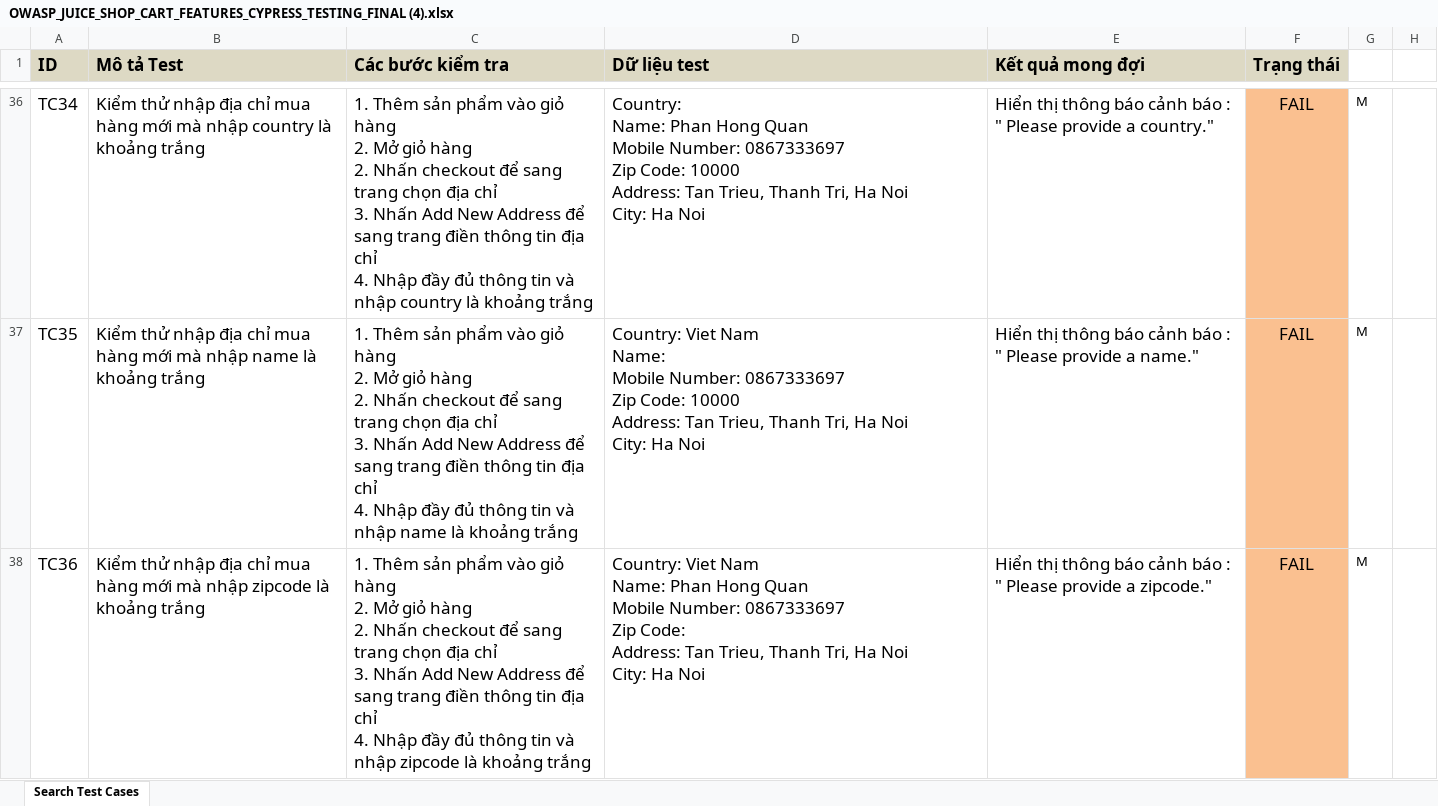
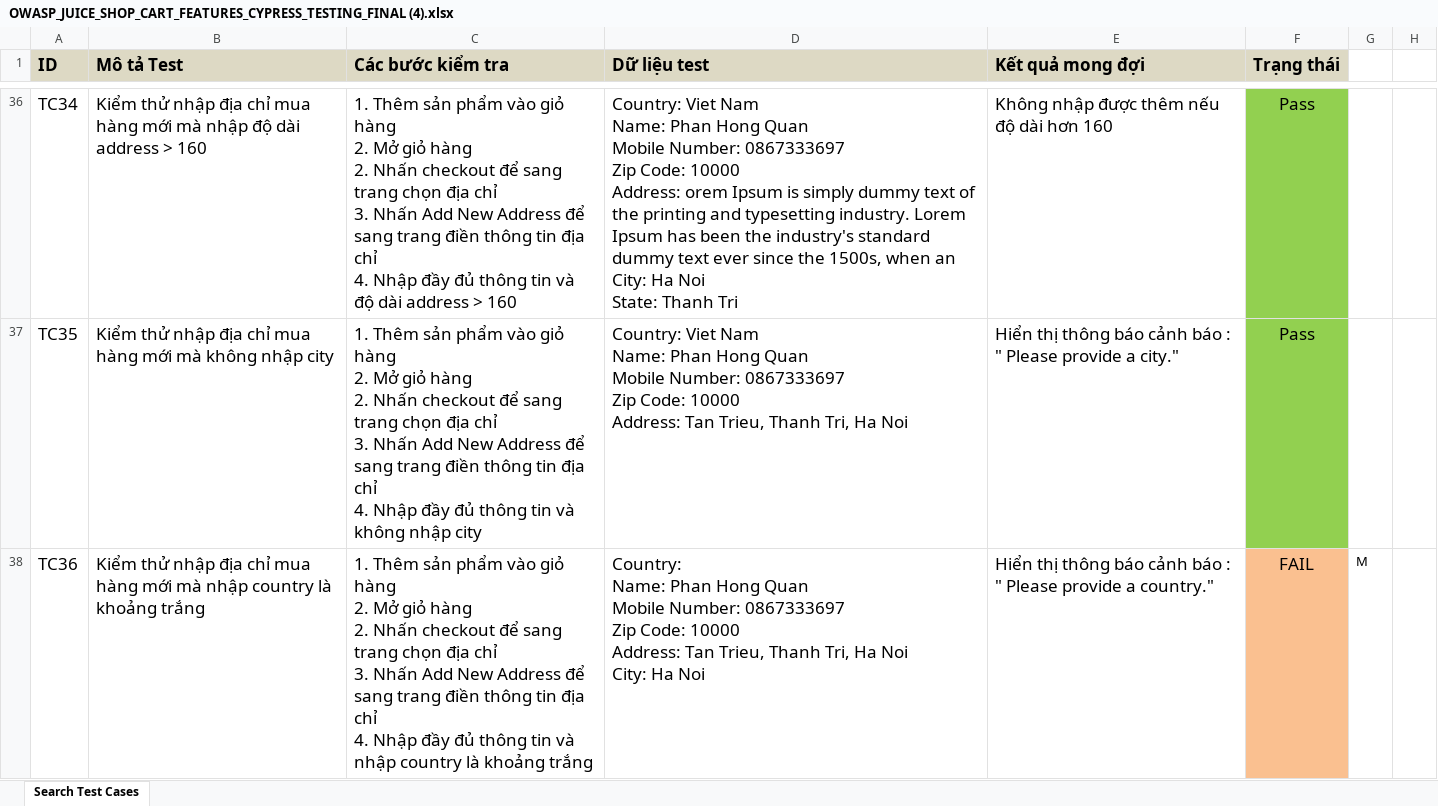
Before and after one commit to winterzxzz/OWASP_cypress_juice_shop_features_testing, an Excel workbook: OWASP_JUICE_SHOP_CART_FEATURES_CYPRESS_TESTING_FINAL (4).xlsx, sheet Search Test Cases, drawn as a sheet; only a part is shown, gaps mark what is left out; values as stored, in another font and other column widths than the file's, no borders; ↵ is a line break in a cell; the diff covers the shown part only; the diff names each change by its address in the sheet, - before the commit and + after, or states it on an @@ line.

Commit message:
Add and update address form validation tests
Added new Cypress tests for address form validation with special characters and updated test case numbering for consistency. Introduced a new custom command 'checkTextShouldBeEmptyOfAddressForm' to verify empty input fields by placeholder. Also removed an unused Excel file from the downloads directory.

```diff
--- a/OWASP_JUICE_SHOP_CART_FEATURES_CYPRESS_TESTING_FINAL (4).xlsx (sheet Search Test Cases)
+++ b/OWASP_JUICE_SHOP_CART_FEATURES_CYPRESS_TESTING_FINAL (4).xlsx (sheet Search Test Cases)
-B36 (Mô tả Test): …mà nhập country là khoảng trắng
+B36 (Mô tả Test): …mà nhập độ dài address > 160
-C36 (Các bước kiểm tra): …tin và nhập country là khoảng trắng
+C36 (Các bước kiểm tra): …tin và độ dài address > 160
-D36 (Dữ liệu test): Country: ↵ Name: Phan Hong Quan ↵ Mobile Number: 0867333697 ↵ Zip Code: 10000 ↵ Address: Tan Trieu, Thanh Tri, Ha Noi ↵ City: Ha Noi
+D36 (Dữ liệu test): Country: Viet Nam ↵ Name: Phan Hong Quan ↵ Mobile Number: 0867333697 ↵ Zip Code: 10000 ↵ Address: orem Ipsum is simply dummy text of the printing and typesetting industry. Lorem Ipsum has been the industry's standard dummy text ever since the 1500s, when an ↵ City: Ha Noi ↵ State: Thanh Tri
-E36 (Kết quả mong đợi): Hiển thị thông báo cảnh báo : " Please provide a country."
+E36 (Kết quả mong đợi): Không nhập được thêm nếu độ dài hơn 160
-F36:F37 (Trạng thái): FAIL
+F36:F37 (Trạng thái): Pass
-F36:F37 fill: #FAC090
+F36:F37 fill: #92D050
-G36:G37: M
+G36:G37: (empty)
-B37 (Mô tả Test): …mới mà nhập name là khoảng trắng
+B37 (Mô tả Test): …mới mà không nhập city
-C37 (Các bước kiểm tra): …tin và nhập name là khoảng trắng
+C37 (Các bước kiểm tra): …tin và không nhập city
-D37 (Dữ liệu test): …Nam ↵ Name: ↵ Mobile Number: 0867333697 ↵ Zip Code: 10000 ↵ Address: Tan Trieu, Thanh Tri, Ha Noi ↵ City: Ha Noi
+D37 (Dữ liệu test): …Nam ↵ Name: Phan Hong Quan ↵ Mobile Number: 0867333697 ↵ Zip Code: 10000 ↵ Address: Tan Trieu, Thanh Tri, Ha Noi
-E37 (Kết quả mong đợi): …provide a name."
+E37 (Kết quả mong đợi): …provide a city."
-B38 (Mô tả Test): …mà nhập zipcode là khoảng…
+B38 (Mô tả Test): …mà nhập country là khoảng…
-C38 (Các bước kiểm tra): …và nhập zipcode là khoảng…
+C38 (Các bước kiểm tra): …và nhập country là khoảng…
-D38 (Dữ liệu test): Country: Viet Nam ↵ Name: Phan Hong Quan ↵ Mobile Number: 0867333697 ↵ Zip Code: ↵ Address: Tan…
+D38 (Dữ liệu test): Country: ↵ Name: Phan Hong Quan ↵ Mobile Number: 0867333697 ↵ Zip Code: 10000 ↵ Address: Tan…
-E38 (Kết quả mong đợi): …provide a zipcode."
+E38 (Kết quả mong đợi): …provide a country."
```
Also changed, not shown: 4 added rows, 169 edited cells and cell formats elsewhere in this sheet, 3 other files.
